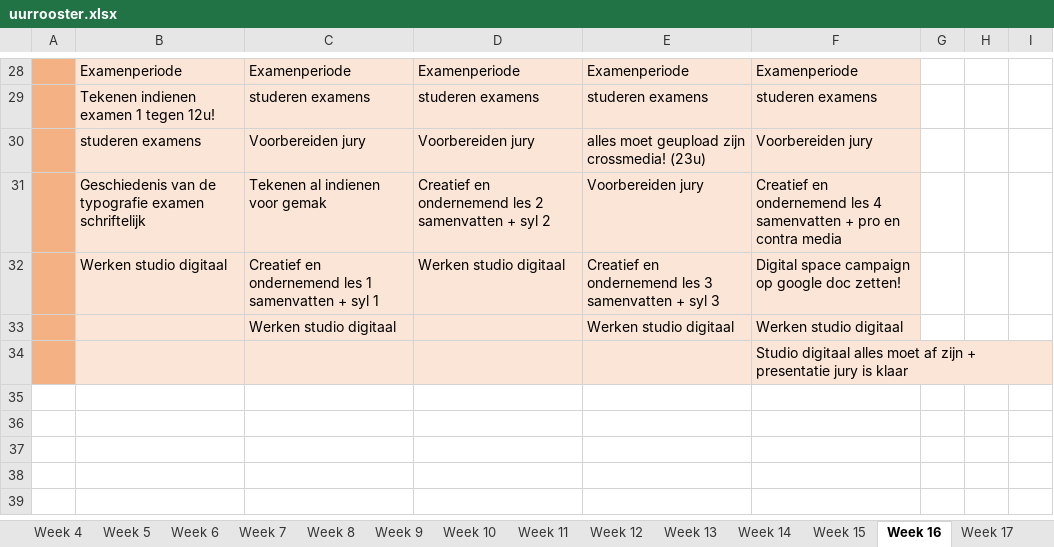
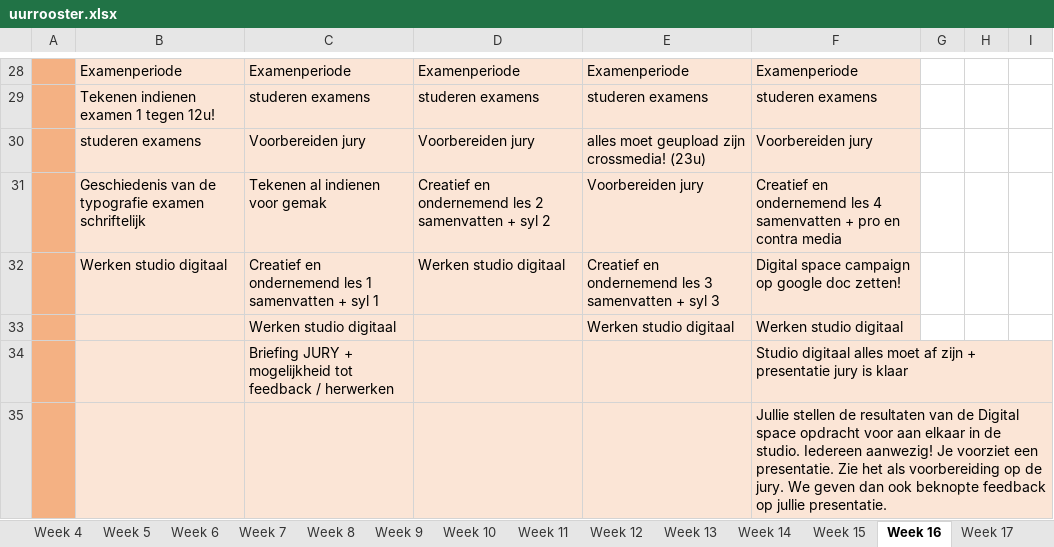
Before and after one commit to ninjahisser/LUCA-2, an Excel workbook: uurrooster.xlsx, sheet Week 16, drawn as a sheet; only a part is shown, gaps mark what is left out; values as stored, in another font and other column widths than the file's, no borders; conditional formats not drawn; addresses are those after the commit; the diff names each change by its address in the sheet, - before the commit and + after, or states it on an @@ line.

```diff
--- a/uurrooster.xlsx (sheet Week 16)
+++ b/uurrooster.xlsx (sheet Week 16)
+row 34:  |  | Briefing JURY + mogelijkheid tot feedback / herwerken |  |  | Studio digitaal alles moet af zijn + presentatie jury is klaar
-F35: Studio digitaal alles moet af zijn + presentatie jury is klaar
+F35: Jullie stellen de resultaten van de Digital space opdracht voor aan elkaar in de studio. Iedereen aanwezig! Je voorziet een presentatie. Zie het als voorbereiding op de jury. We geven dan ook beknopte feedback op jullie presentatie.
```
Also changed, not shown: sheet Week 17.
